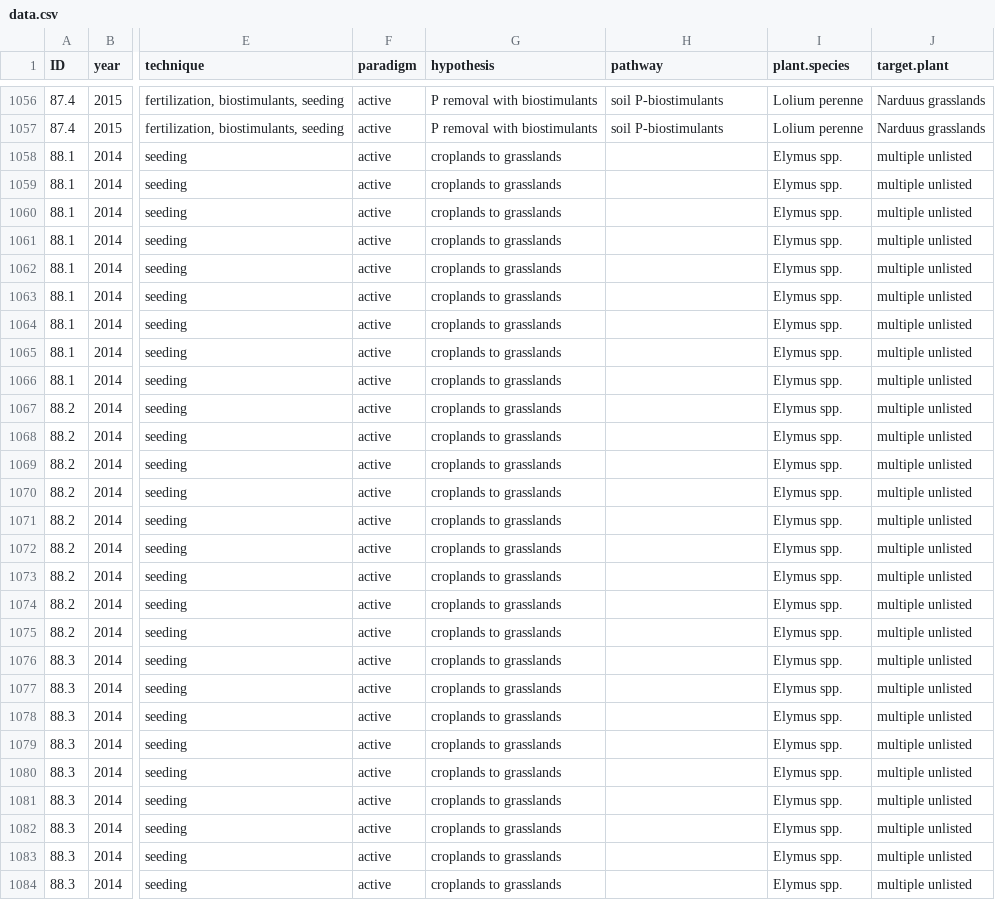
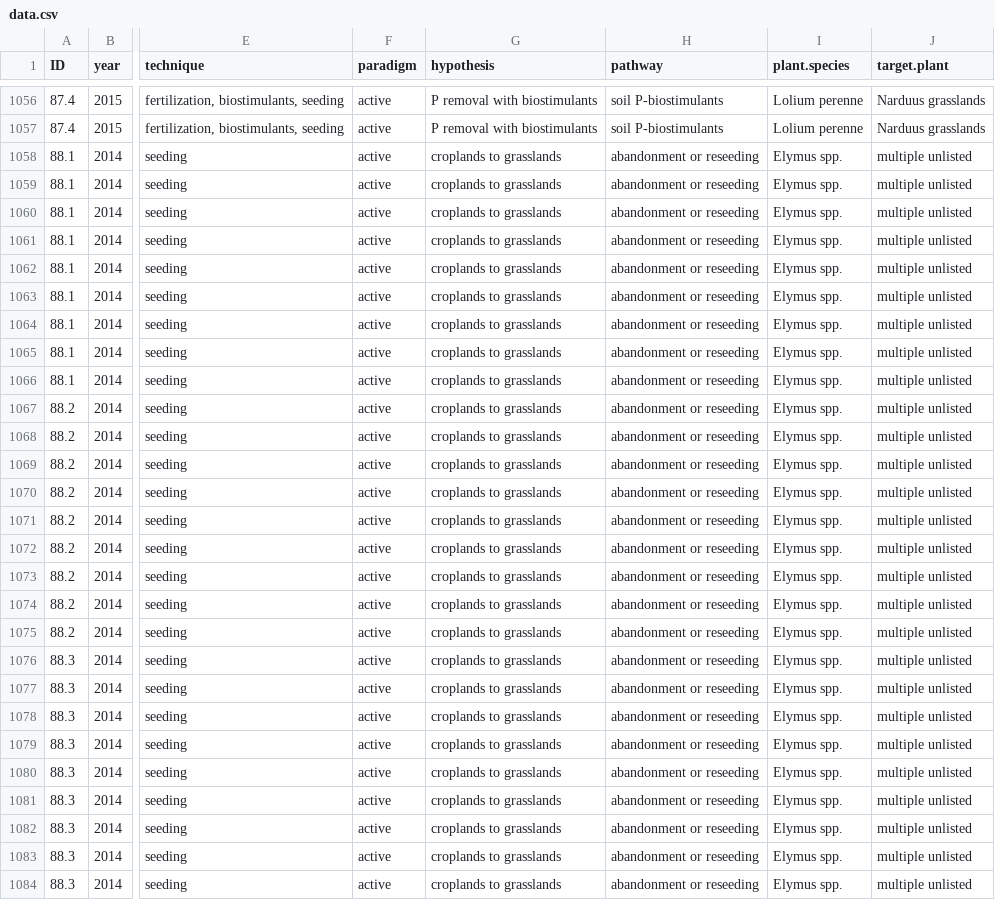
Before and after one commit to yangxhcaf/dryland_restoration_synthesis, a CSV file: data/data.csv, drawn as a sheet; only a part is shown, gaps mark what is left out; the diff covers the shown part only; the diff names each change by its address in the sheet, - before the commit and + after, or states it on an @@ line.

Commit message:
updated data

```diff
--- a/data/data.csv
+++ b/data/data.csv
-H1058:H1084 (pathway): (empty)
+H1058:H1084 (pathway): abandonment or reseeding
```
Also changed, not shown: 90 edited cells elsewhere in this file.
